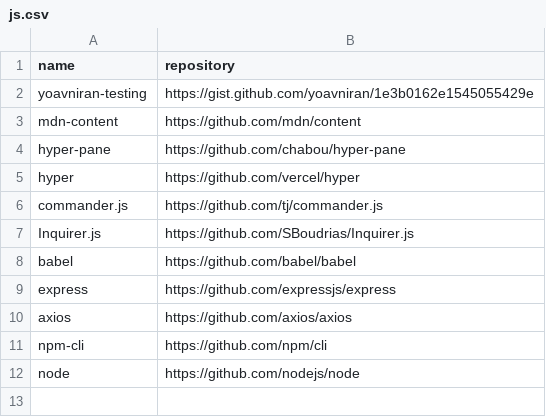
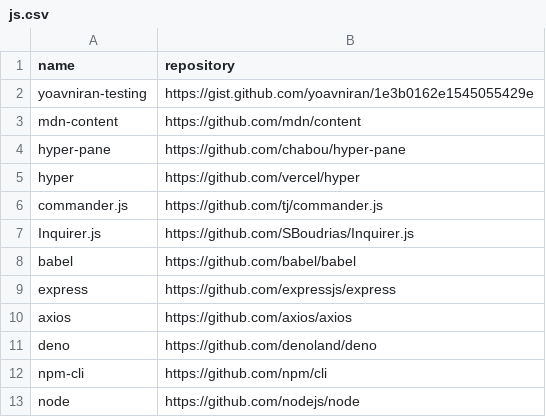
Before and after one commit to easbarba/lar, a CSV file: .config/floss/js.csv, drawn as a sheet.

Commit message:
floss/js: deno,eno,no,o

```diff
--- a/.config/floss/js.csv
+++ b/.config/floss/js.csv
@@ -10,2 +10,3 @@ express,https://github.com/expressjs/express
 axios,https://github.com/axios/axios
+deno,https://github.com/denoland/deno
 npm-cli,https://github.com/npm/cli
```
